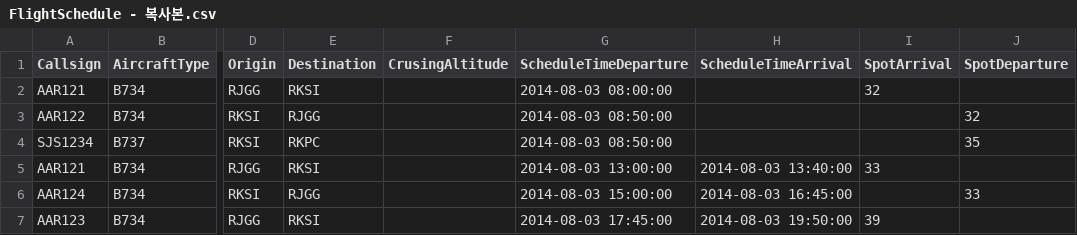
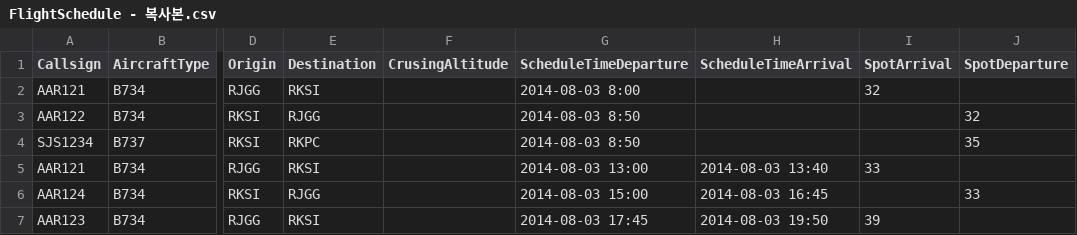
Before and after one commit to cp5113/cp5113, a CSV file: ATSOL_SIM/SimStudy/data/schedule/FlightSchedule - 복사본.csv, drawn as a sheet; only a part is shown, gaps mark what is left out; the diff names each change by its address in the sheet, - before the commit and + after, or states it on an @@ line.

```diff
--- a/ATSOL_SIM/SimStudy/data/schedule/FlightSchedule - 복사본.csv
+++ b/ATSOL_SIM/SimStudy/data/schedule/FlightSchedule - 복사본.csv
-G2 (ScheduleTimeDeparture): 2014-08-03 08:00:00
+G2 (ScheduleTimeDeparture): 2014-08-03 8:00
-G3:G4 (ScheduleTimeDeparture): 2014-08-03 08:50:00
+G3:G4 (ScheduleTimeDeparture): 2014-08-03 8:50
-G5 (ScheduleTimeDeparture): 2014-08-03 13:00:00
+G5 (ScheduleTimeDeparture): 2014-08-03 13:00
-H5 (ScheduleTimeArrival): 2014-08-03 13:40:00
+H5 (ScheduleTimeArrival): 2014-08-03 13:40
-G6 (ScheduleTimeDeparture): 2014-08-03 15:00:00
+G6 (ScheduleTimeDeparture): 2014-08-03 15:00
-H6 (ScheduleTimeArrival): 2014-08-03 16:45:00
+H6 (ScheduleTimeArrival): 2014-08-03 16:45
-G7 (ScheduleTimeDeparture): 2014-08-03 17:45:00
+G7 (ScheduleTimeDeparture): 2014-08-03 17:45
-H7 (ScheduleTimeArrival): 2014-08-03 19:50:00
+H7 (ScheduleTimeArrival): 2014-08-03 19:50
```
Also changed, not shown: 2 other files.
